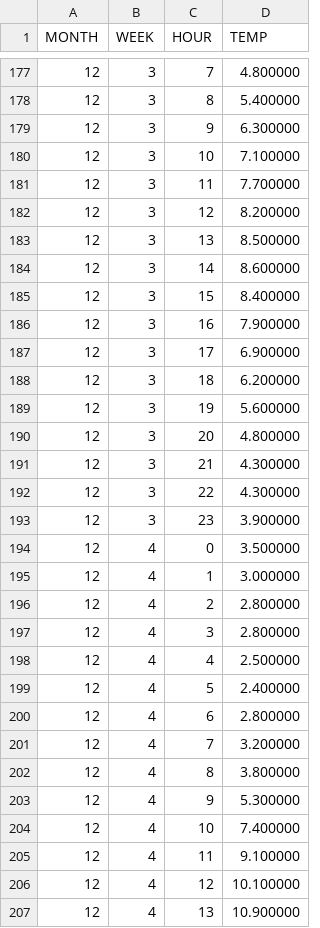
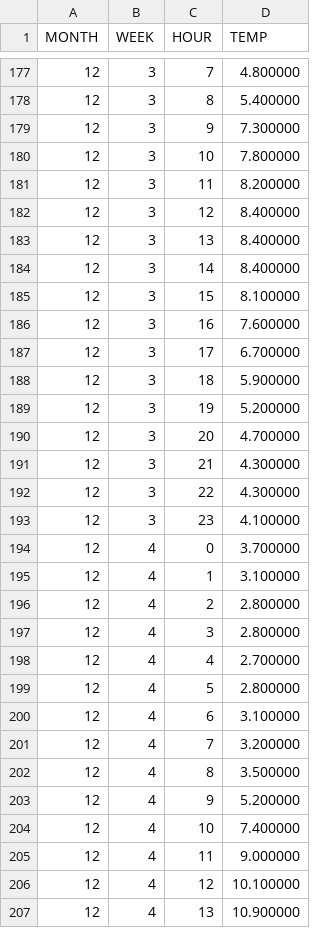
Before and after one commit to J1921604/Power-Demand-Forecast, a CSV file: AI/tomorrow/tomorrow.csv, drawn as a sheet; only a part is shown, gaps mark what is left out; the diff covers the shown part only.

```diff
--- a/AI/tomorrow/tomorrow.csv
+++ b/AI/tomorrow/tomorrow.csv
@@ -178,29 +178,29 @@ MONTH,WEEK,HOUR,TEMP
 12,3,8,5.400000
-12,3,9,6.300000
-12,3,10,7.100000
-12,3,11,7.700000
-12,3,12,8.200000
-12,3,13,8.500000
-12,3,14,8.600000
-12,3,15,8.400000
-12,3,16,7.900000
-12,3,17,6.900000
-12,3,18,6.200000
-12,3,19,5.600000
-12,3,20,4.800000
+12,3,9,7.300000
+12,3,10,7.800000
+12,3,11,8.200000
+12,3,12,8.400000
+12,3,13,8.400000
+12,3,14,8.400000
+12,3,15,8.100000
+12,3,16,7.600000
+12,3,17,6.700000
+12,3,18,5.900000
+12,3,19,5.200000
+12,3,20,4.700000
 12,3,21,4.300000
 12,3,22,4.300000
-12,3,23,3.900000
-12,4,0,3.500000
-12,4,1,3.000000
+12,3,23,4.100000
+12,4,0,3.700000
+12,4,1,3.100000
 12,4,2,2.800000
 12,4,3,2.800000
-12,4,4,2.500000
-12,4,5,2.400000
-12,4,6,2.800000
+12,4,4,2.700000
+12,4,5,2.800000
+12,4,6,3.100000
 12,4,7,3.200000
-12,4,8,3.800000
-12,4,9,5.300000
+12,4,8,3.500000
+12,4,9,5.200000
 12,4,10,7.400000
-12,4,11,9.100000
+12,4,11,9.000000
 12,4,12,10.100000
```
Also changed, not shown: 42 edited cells elsewhere in this file, AI/data/juyo-2025.csv, AI/tomorrow/Keras/Keras_tomorrow.csv, 23 other files.
